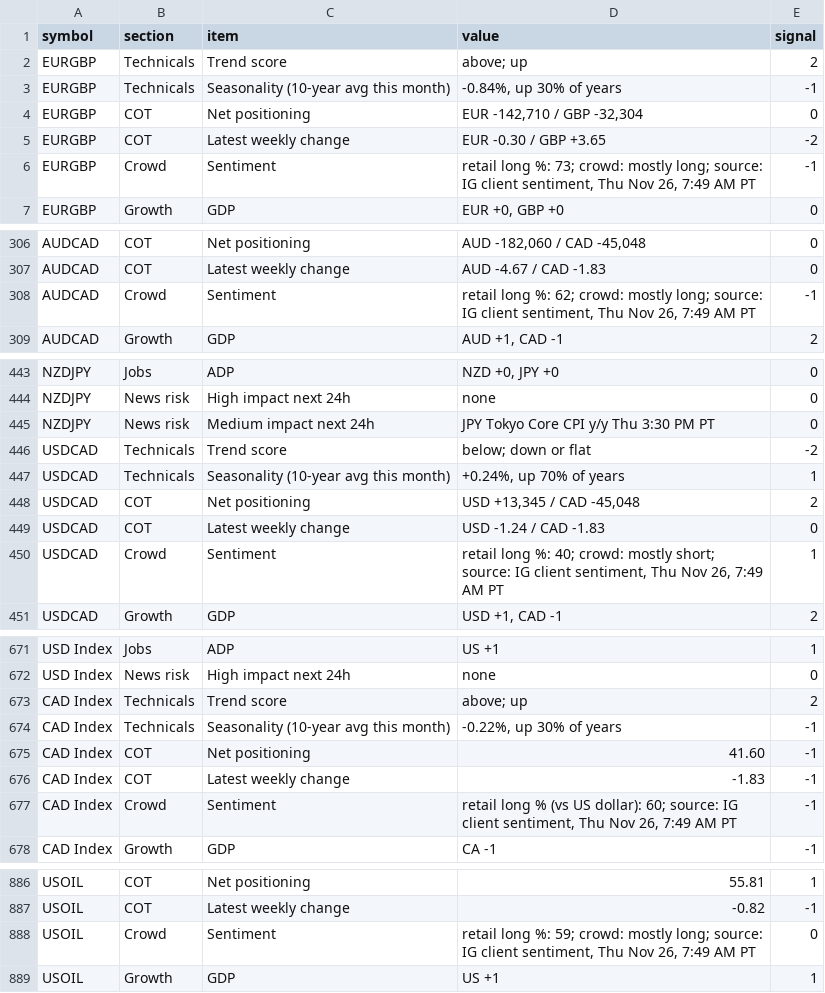
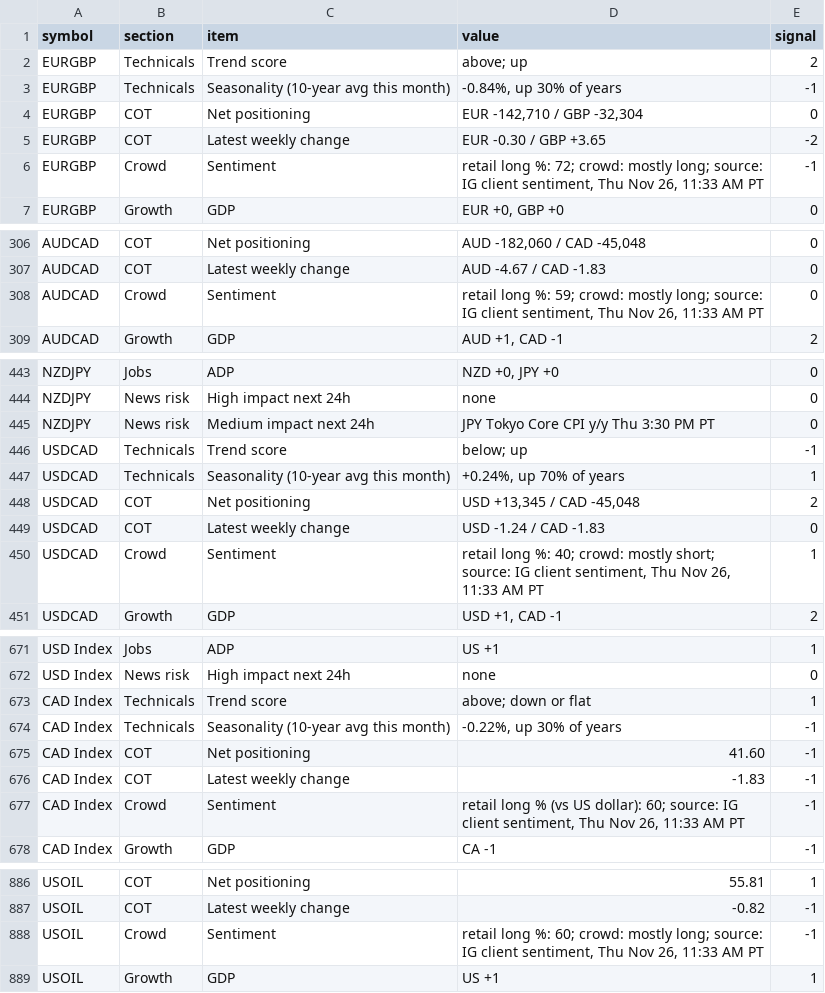
Before and after one commit to PatelNicknp/nicks-edge-dashboard, a CSV file: output/scorecard_details.csv, drawn as a sheet; only a part is shown, gaps mark what is left out; the diff covers the shown part only.

Commit message:
Update data 2026-11-26T19:35Z

```diff
--- a/output/scorecard_details.csv
+++ b/output/scorecard_details.csv
@@ -5,3 +5,3 @@ EURGBP,COT,Net positioning,"EUR -142,710 / GBP -32,304",0
 EURGBP,COT,Latest weekly change,EUR -0.30 / GBP +3.65,-2
-EURGBP,Crowd,Sentiment,"retail long %: 73; crowd: mostly long; source: IG client sentiment, Thu Nov 26, 7:49 AM PT",-1
+EURGBP,Crowd,Sentiment,"retail long %: 72; crowd: mostly long; source: IG client sentiment, Thu Nov 26, 11:33 AM PT",-1
 EURGBP,Growth,GDP,"EUR +0, GBP +0",0
@@ -307,3 +307,3 @@ AUDCAD,COT,Net positioning,"AUD -182,060 / CAD -45,048",0
 AUDCAD,COT,Latest weekly change,AUD -4.67 / CAD -1.83,0
-AUDCAD,Crowd,Sentiment,"retail long %: 62; crowd: mostly long; source: IG client sentiment, Thu Nov 26, 7:49 AM PT",-1
+AUDCAD,Crowd,Sentiment,"retail long %: 59; crowd: mostly long; source: IG client sentiment, Thu Nov 26, 11:33 AM PT",0
 AUDCAD,Growth,GDP,"AUD +1, CAD -1",2
@@ -445,3 +445,3 @@ NZDJPY,News risk,High impact next 24h,none,0
 NZDJPY,News risk,Medium impact next 24h,JPY Tokyo Core CPI y/y Thu 3:30 PM PT,0
-USDCAD,Technicals,Trend score,below; down or flat,-2
+USDCAD,Technicals,Trend score,below; up,-1
 USDCAD,Technicals,Seasonality (10-year avg this month),"+0.24%, up 70% of years",1
@@ -449,3 +449,3 @@ USDCAD,COT,Net positioning,"USD +13,345 / CAD -45,048",2
 USDCAD,COT,Latest weekly change,USD -1.24 / CAD -1.83,0
-USDCAD,Crowd,Sentiment,"retail long %: 40; crowd: mostly short; source: IG client sentiment, Thu Nov 26, 7:49 AM PT",1
+USDCAD,Crowd,Sentiment,"retail long %: 40; crowd: mostly short; source: IG client sentiment, Thu Nov 26, 11:33 AM PT",1
 USDCAD,Growth,GDP,"USD +1, CAD -1",2
@@ -672,3 +672,3 @@ USD Index,Jobs,ADP,US +1,1
 USD Index,News risk,High impact next 24h,none,0
-CAD Index,Technicals,Trend score,above; up,2
+CAD Index,Technicals,Trend score,above; down or flat,1
 CAD Index,Technicals,Seasonality (10-year avg this month),"-0.22%, up 30% of years",-1
@@ -676,3 +676,3 @@ CAD Index,COT,Net positioning,41.60,-1
 CAD Index,COT,Latest weekly change,-1.83,-1
-CAD Index,Crowd,Sentiment,"retail long % (vs US dollar): 60; source: IG client sentiment, Thu Nov 26, 7:49 AM PT",-1
+CAD Index,Crowd,Sentiment,"retail long % (vs US dollar): 60; source: IG client sentiment, Thu Nov 26, 11:33 AM PT",-1
 CAD Index,Growth,GDP,CA -1,-1
@@ -887,3 +887,3 @@ USOIL,COT,Net positioning,55.81,1
 USOIL,COT,Latest weekly change,-0.82,-1
-USOIL,Crowd,Sentiment,"retail long %: 59; crowd: mostly long; source: IG client sentiment, Thu Nov 26, 7:49 AM PT",0
+USOIL,Crowd,Sentiment,"retail long %: 60; crowd: mostly long; source: IG client sentiment, Thu Nov 26, 11:33 AM PT",-1
 USOIL,Growth,GDP,US +1,1
```
Also changed, not shown: 48 edited cells elsewhere in this file, cache/news.csv, output/carry.csv, 26 other files.
